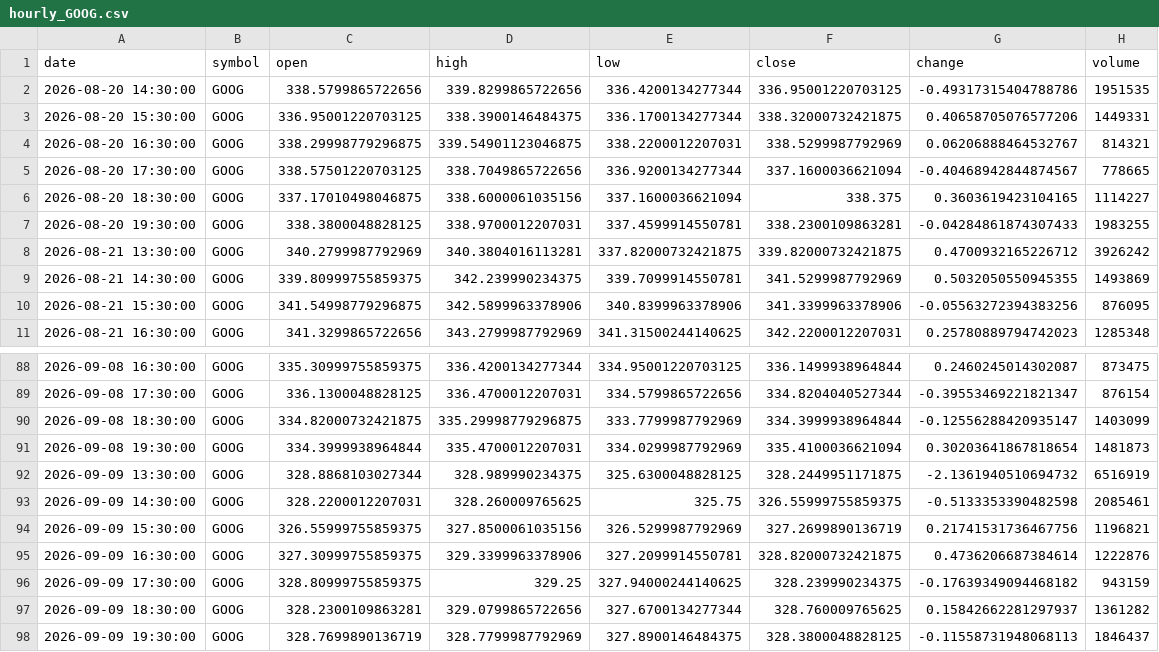
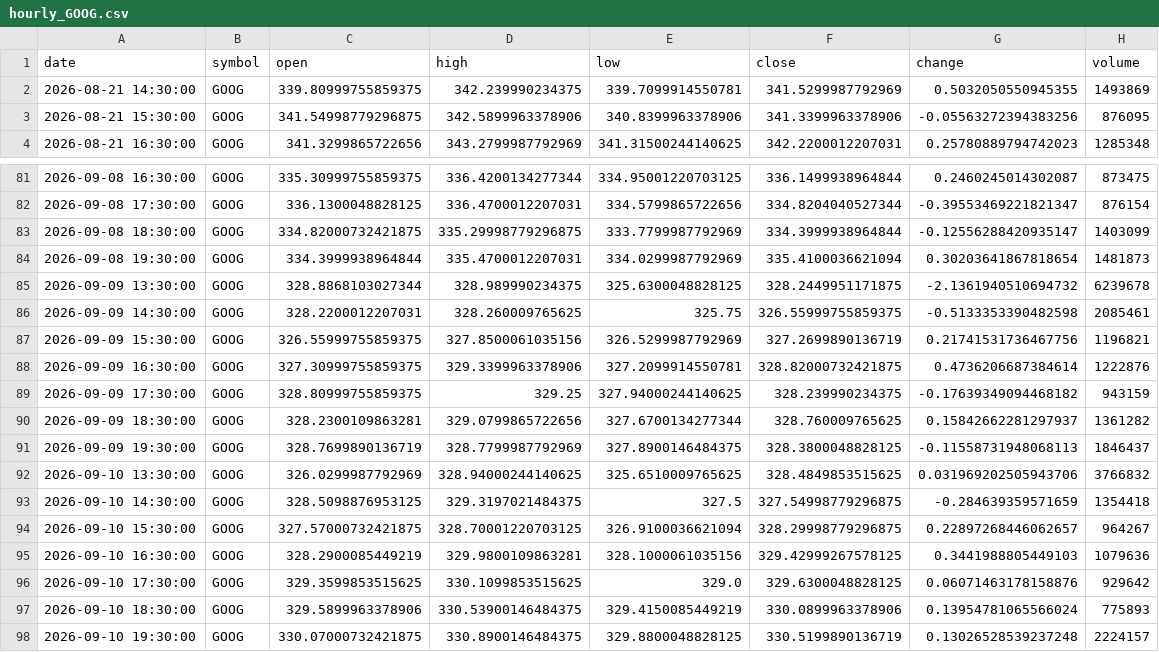
Before and after one commit to timhun/daily-podcast-stk, a CSV file: data/market/hourly_GOOG.csv, drawn as a sheet; only a part is shown, gaps mark what is left out.

```diff
--- a/data/market/hourly_GOOG.csv
+++ b/data/market/hourly_GOOG.csv
@@ -1,9 +1,2 @@
 date,symbol,open,high,low,close,change,volume
-2026-08-20 14:30:00,GOOG,338.5799865722656,339.8299865722656,336.4200134277344,336.95001220703125,-0.49317315404788786,1951535
-2026-08-20 15:30:00,GOOG,336.95001220703125,338.3900146484375,336.1700134277344,338.32000732421875,0.40658705076577206,1449331
-2026-08-20 16:30:00,GOOG,338.29998779296875,339.54901123046875,338.2200012207031,338.5299987792969,0.06206888464532767,814321
-2026-08-20 17:30:00,GOOG,338.57501220703125,338.7049865722656,336.9200134277344,337.1600036621094,-0.40468942844874567,778665
-2026-08-20 18:30:00,GOOG,337.17010498046875,338.6000061035156,337.1600036621094,338.375,0.3603619423104165,1114227
-2026-08-20 19:30:00,GOOG,338.3800048828125,338.9700012207031,337.4599914550781,338.2300109863281,-0.04284861874307433,1983255
-2026-08-21 13:30:00,GOOG,340.2799987792969,340.3804016113281,337.82000732421875,339.82000732421875,0.4700932165226712,3926242
 2026-08-21 14:30:00,GOOG,339.80999755859375,342.239990234375,339.7099914550781,341.5299987792969,0.5032050550945355,1493869
@@ -91,3 +84,3 @@ date,symbol,open,high,low,close,change,volume
 2026-09-08 19:30:00,GOOG,334.3999938964844,335.4700012207031,334.0299987792969,335.4100036621094,0.30203641867818654,1481873
-2026-09-09 13:30:00,GOOG,328.8868103027344,328.989990234375,325.6300048828125,328.2449951171875,-2.1361940510694732,6516919
+2026-09-09 13:30:00,GOOG,328.8868103027344,328.989990234375,325.6300048828125,328.2449951171875,-2.1361940510694732,6239678
 2026-09-09 14:30:00,GOOG,328.2200012207031,328.260009765625,325.75,326.55999755859375,-0.5133353390482598,2085461
@@ -98 +91,8 @@ date,symbol,open,high,low,close,change,volume
 2026-09-09 19:30:00,GOOG,328.7699890136719,328.7799987792969,327.8900146484375,328.3800048828125,-0.11558731948068113,1846437
+2026-09-10 13:30:00,GOOG,326.0299987792969,328.94000244140625,325.6510009765625,328.4849853515625,0.031969202505943706,3766832
+2026-09-10 14:30:00,GOOG,328.5098876953125,329.3197021484375,327.5,327.54998779296875,-0.284639359571659,1354418
+2026-09-10 15:30:00,GOOG,327.57000732421875,328.70001220703125,326.9100036621094,328.29998779296875,0.22897268446062657,964267
+2026-09-10 16:30:00,GOOG,328.2900085449219,329.9800109863281,328.1000061035156,329.42999267578125,0.3441988805449103,1079636
+2026-09-10 17:30:00,GOOG,329.3599853515625,330.1099853515625,329.0,329.6300048828125,0.06071463178158876,929642
+2026-09-10 18:30:00,GOOG,329.5899963378906,330.53900146484375,329.4150085449219,330.0899963378906,0.13954781065566024,775893
+2026-09-10 19:30:00,GOOG,330.07000732421875,330.8900146484375,329.8800048828125,330.5199890136719,0.13026528539237248,2224157
```
Also changed, not shown: data/market/daily_LLY.csv, data/market/daily_NVDA.csv, 39 other files.
